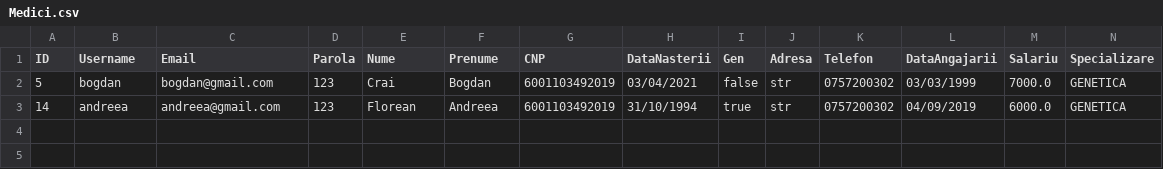
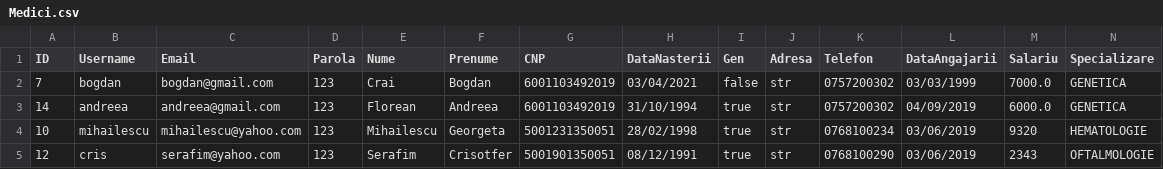
Before and after one commit to alina0311/Proiect-PAO, a CSV file: csv_files/Medici.csv, drawn as a sheet; only a part is shown; rows hold the shown columns only; the diff names each change by its address in the sheet, - before the commit and + after, or states it on an @@ line.

```diff
--- a/csv_files/Medici.csv
+++ b/csv_files/Medici.csv
-A2 (ID): 5
+A2 (ID): 7
+row 4: 10 | mihailescu | mihailescu@yahoo.com | 123 | Mihailescu | Georgeta | 5001231350051 | 28/02/1998 | true | str | 0768100234 | 03/06/2019 | 9320 | HEMATOLOGIE
+row 5: 12 | cris | serafim@yahoo.com | 123 | Serafim | Crisotfer | 5001901350051 | 08/12/1991 | true | str | 0768100290 | 03/06/2019 | 2343 | OFTALMOLOGIE
```
Also changed, not shown: csv_files/Asistenti.csv, csv_files/Pacienti.csv, 14 other files.
